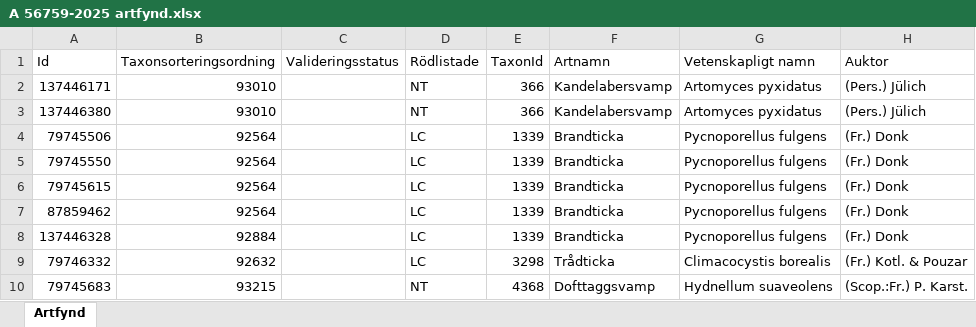
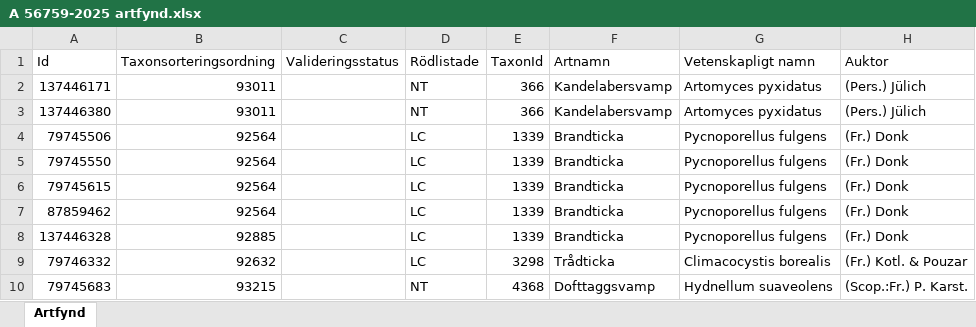
Before and after one commit to klasma/Logging_1961, an Excel workbook: artfynd/A 56759-2025 artfynd.xlsx, sheet Artfynd, drawn as a sheet; only a part is shown; values as stored, in another font and other column widths than the file's, no borders; the diff names each change by its address in the sheet, - before the commit and + after, or states it on an @@ line.

```diff
--- a/artfynd/A 56759-2025 artfynd.xlsx (sheet Artfynd)
+++ b/artfynd/A 56759-2025 artfynd.xlsx (sheet Artfynd)
-B2:B3 (Taxonsorteringsordning): 93010
+B2:B3 (Taxonsorteringsordning): 93011
-B8 (Taxonsorteringsordning): 92884
+B8 (Taxonsorteringsordning): 92885
```
Also changed, not shown: Översikt HALLSTAHAMMAR.xlsx, 5 other files.
